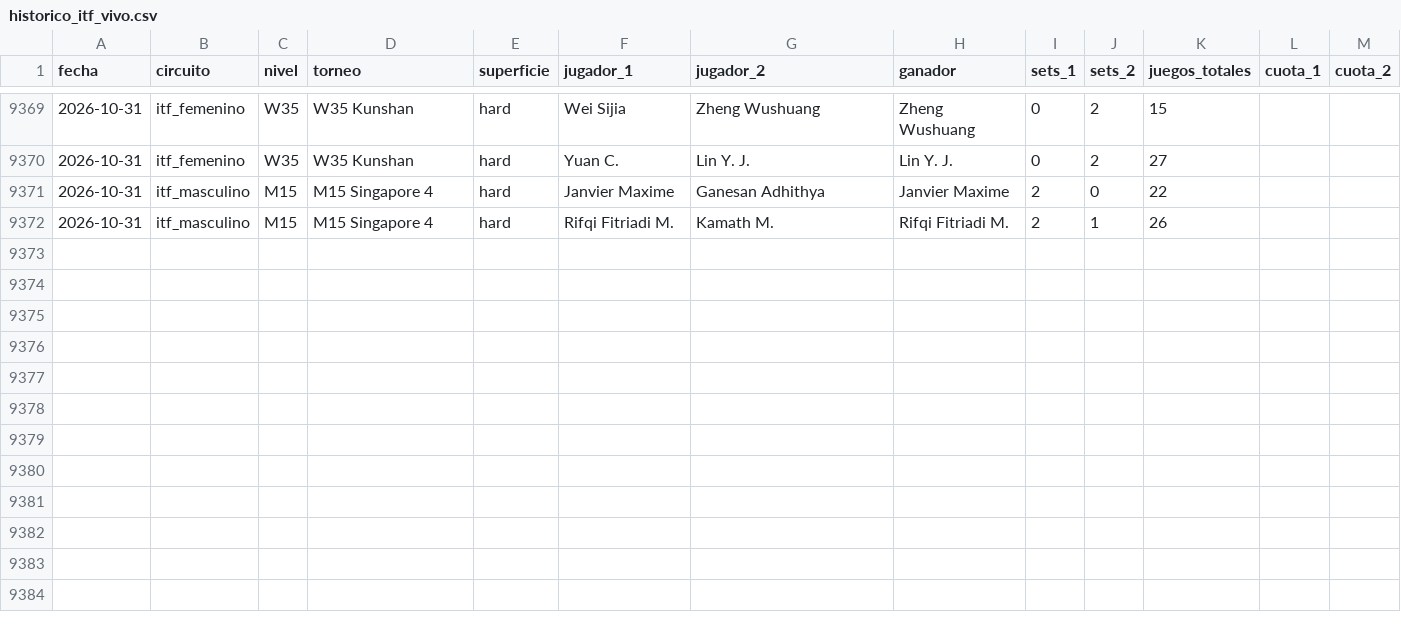
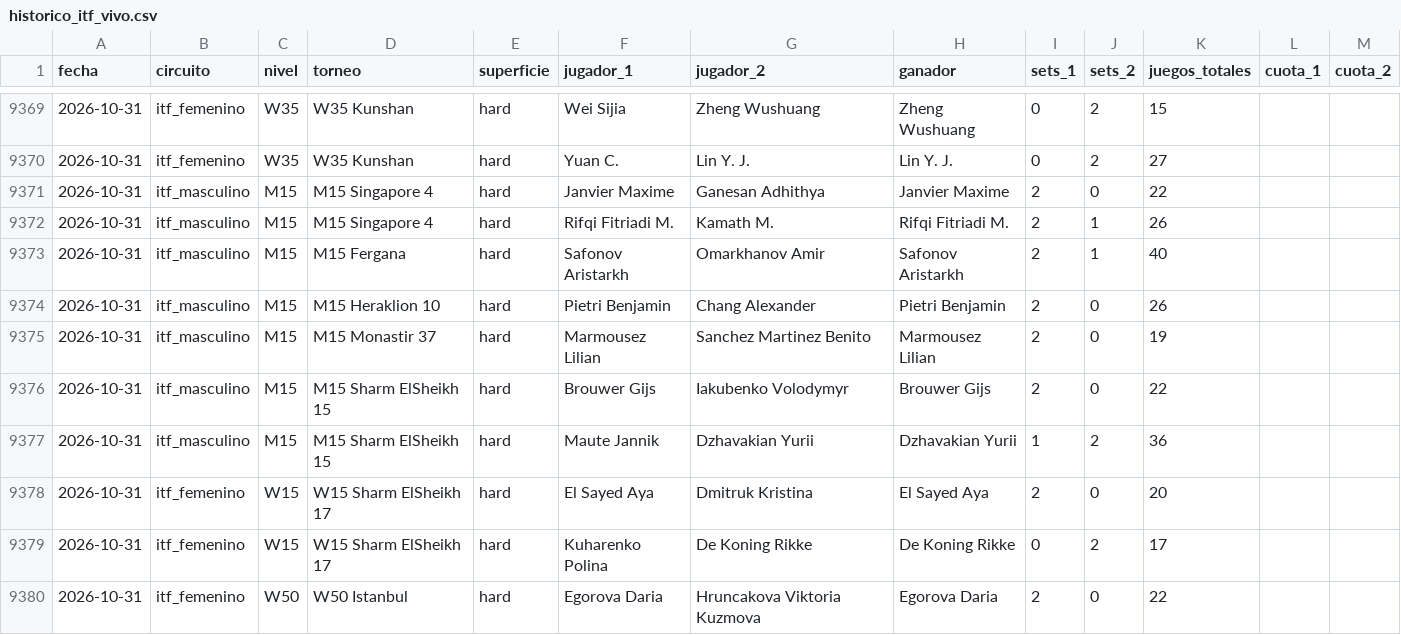
Before and after one commit to HectorMontiel/sharpicks, a CSV file: historico_itf_vivo.csv, drawn as a sheet; only a part is shown, gaps mark what is left out.

```diff
--- a/historico_itf_vivo.csv
+++ b/historico_itf_vivo.csv
@@ -9372 +9372,9 @@ fecha,circuito,nivel,torneo,superficie,jugador_1,jugador_2,ganador,sets_1,sets_2
 2026-10-31,itf_masculino,M15,M15 Singapore 4,hard,Rifqi Fitriadi M.,Kamath M.,Rifqi Fitriadi M.,2,1,26,,
+2026-10-31,itf_masculino,M15,M15 Fergana,hard,Safonov Aristarkh,Omarkhanov Amir,Safonov Aristarkh,2,1,40,,
+2026-10-31,itf_masculino,M15,M15 Heraklion 10,hard,Pietri Benjamin,Chang Alexander,Pietri Benjamin,2,0,26,,
+2026-10-31,itf_masculino,M15,M15 Monastir 37,hard,Marmousez Lilian,Sanchez Martinez Benito,Marmousez Lilian,2,0,19,,
+2026-10-31,itf_masculino,M15,M15 Sharm ElSheikh 15,hard,Brouwer Gijs,Iakubenko Volodymyr,Brouwer Gijs,2,0,22,,
+2026-10-31,itf_masculino,M15,M15 Sharm ElSheikh 15,hard,Maute Jannik,Dzhavakian Yurii,Dzhavakian Yurii,1,2,36,,
+2026-10-31,itf_femenino,W15,W15 Sharm ElSheikh 17,hard,El Sayed Aya,Dmitruk Kristina,El Sayed Aya,2,0,20,,
+2026-10-31,itf_femenino,W15,W15 Sharm ElSheikh 17,hard,Kuharenko Polina,De Koning Rikke,De Koning Rikke,0,2,17,,
+2026-10-31,itf_femenino,W50,W50 Istanbul,hard,Egorova Daria,Hruncakova Viktoria Kuzmova,Egorova Daria,2,0,22,,
```
Also changed, not shown: analisis_seguimiento.csv, arriesgadas_seguimiento.csv, 24 other files.
